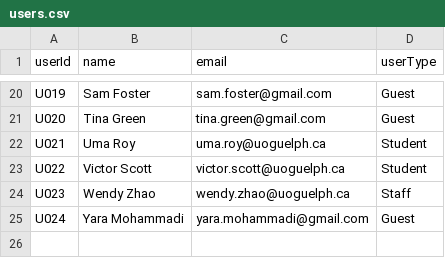
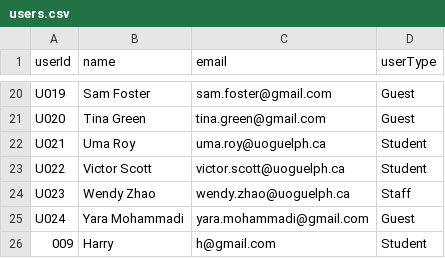
Before and after one commit to alvinaanwarr/1420---final-project, a CSV file: EventBookingSystem/src/DataSet/users.csv, drawn as a sheet; only a part is shown, gaps mark what is left out.

```diff
--- a/EventBookingSystem/src/DataSet/users.csv
+++ b/EventBookingSystem/src/DataSet/users.csv
@@ -25 +25,2 @@ U023,Wendy Zhao,wendy.zhao@uoguelph.ca,Staff
 U024,Yara Mohammadi,yara.mohammadi@gmail.com,Guest
+009,Harry,h@gmail.com,Student
```
Also changed, not shown: EventBookingSystem/src/DataSet/bookings.csv, EventBookingSystem/src/DataSet/events.csv, 24 other files.
